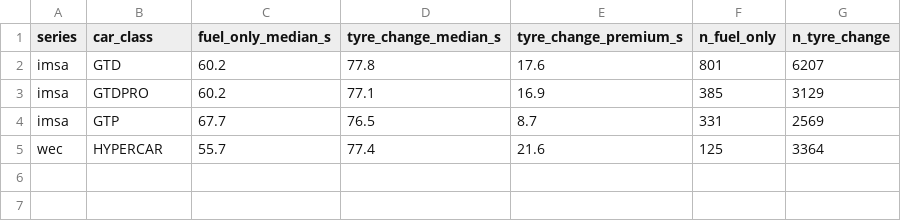
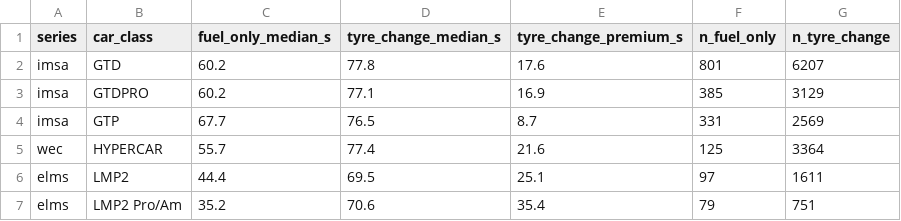
Before and after one commit to mohammedmedjadj/Motorsport-Strategy-Lab, a CSV file: data/derived/endurance/endurance_pit_procedure.csv, drawn as a sheet.

```diff
--- a/data/derived/endurance/endurance_pit_procedure.csv
+++ b/data/derived/endurance/endurance_pit_procedure.csv
@@ -5 +5,3 @@ imsa,GTP,67.7,76.5,8.7,331,2569
 wec,HYPERCAR,55.7,77.4,21.6,125,3364
+elms,LMP2,44.4,69.5,25.1,97,1611
+elms,LMP2 Pro/Am,35.2,70.6,35.4,79,751
```
Also changed, not shown: data/derived/endurance/endurance_data_quality.csv, data/derived/endurance/endurance_degradation_fits.csv, 52 other files.
